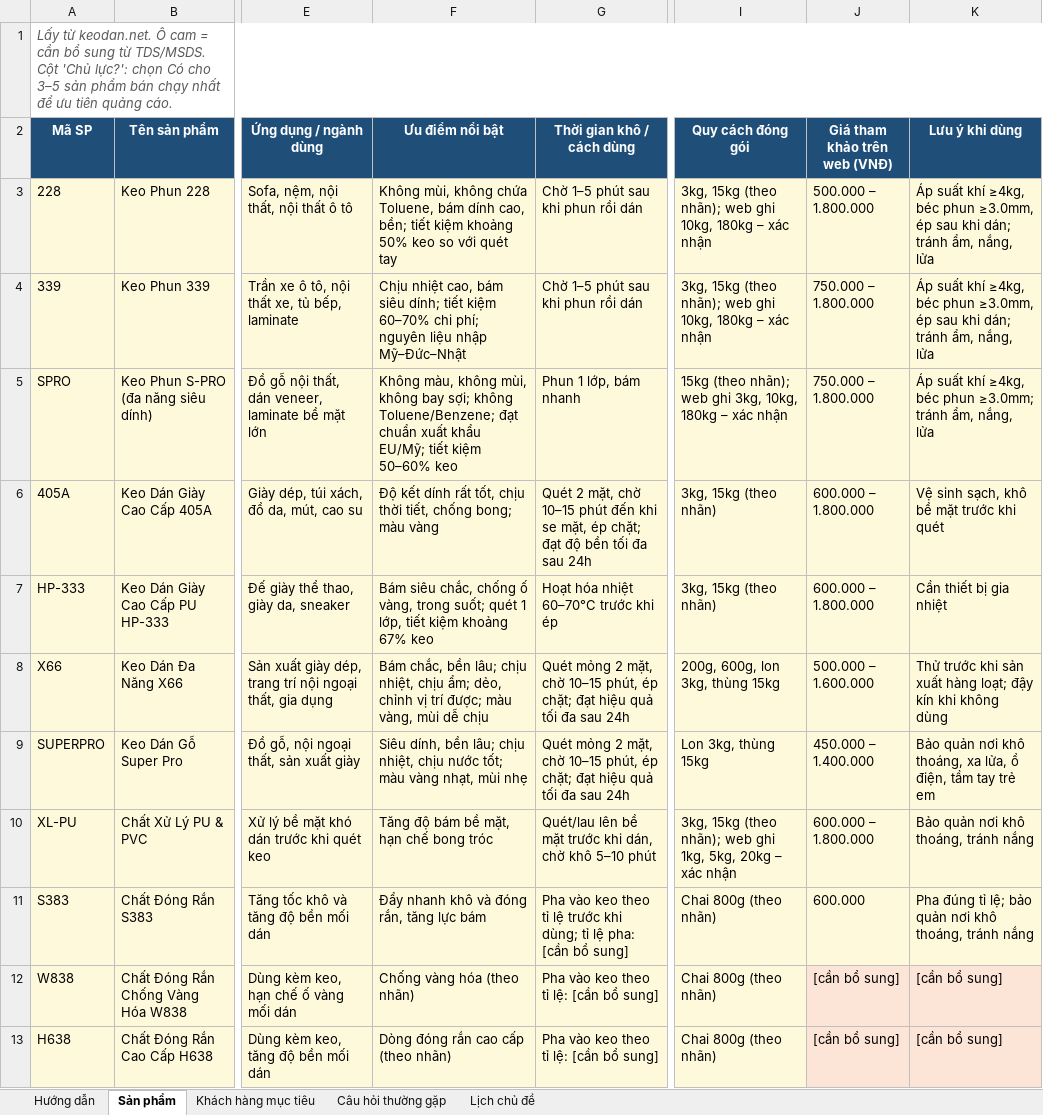
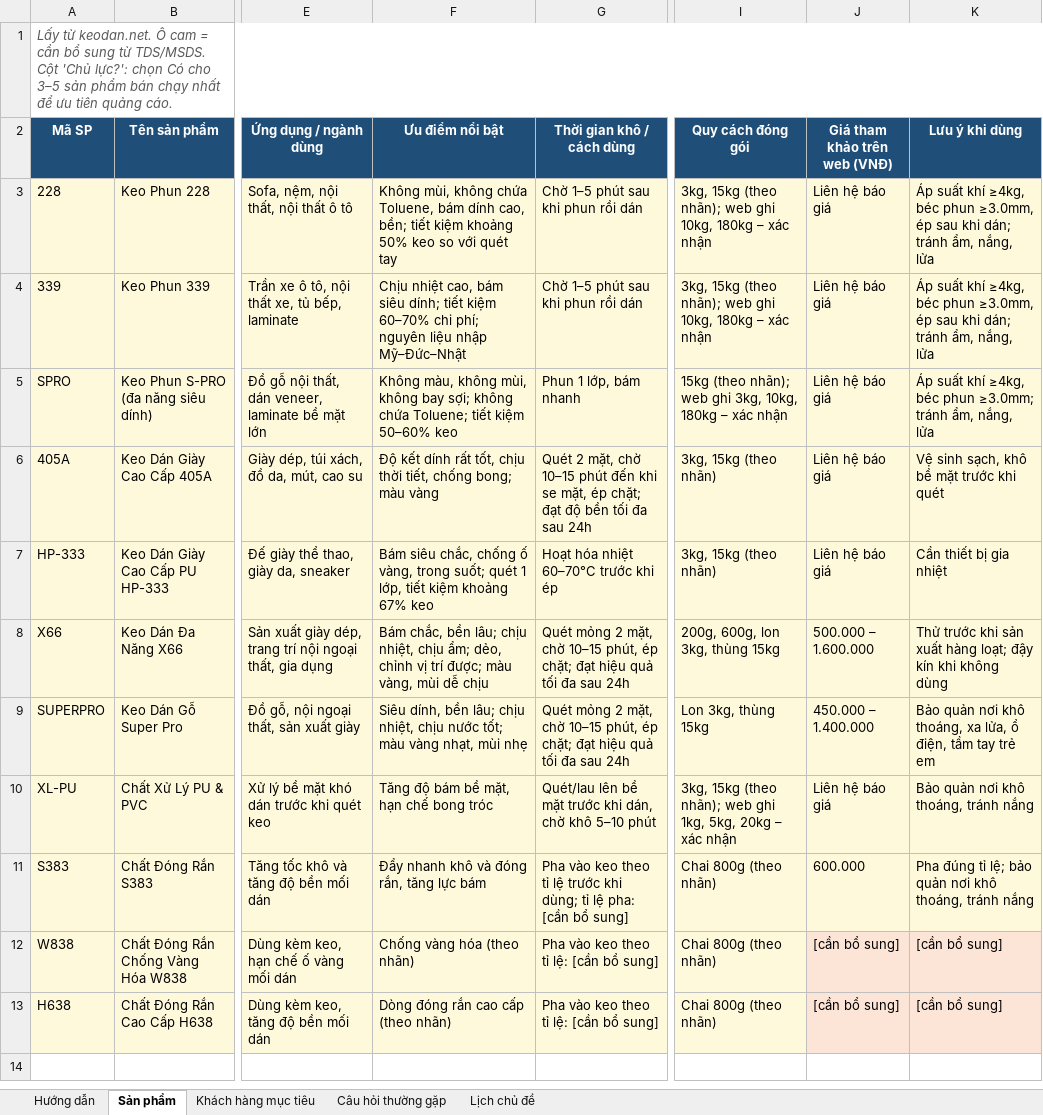
Before and after one commit to tiffanyle259-lang/APP-QUAN-LY-FACEBOOK, an Excel workbook: data/DuLieuNen_Marketing_HoanBao.xlsx, sheet Sản phẩm, drawn as a sheet; only a part is shown, gaps mark what is left out; values as stored, in another font and other column widths than the file's, no borders; the diff names each change by its address in the sheet, - before the commit and + after, or states it on an @@ line.

```diff
--- a/data/DuLieuNen_Marketing_HoanBao.xlsx (sheet Sản phẩm)
+++ b/data/DuLieuNen_Marketing_HoanBao.xlsx (sheet Sản phẩm)
-J3 (Giá tham khảo trên web (VNĐ)): 500.000 – 1.800.000
+J3 (Giá tham khảo trên web (VNĐ)): Liên hệ báo giá
-J4:J5 (Giá tham khảo trên web (VNĐ)): 750.000 – 1.800.000
+J4:J5 (Giá tham khảo trên web (VNĐ)): Liên hệ báo giá
-F5 (Ưu điểm nổi bật): …sợi; không Toluene/Benzene; đạt chuẩn xuất khẩu EU/Mỹ; tiết kiệm…
+F5 (Ưu điểm nổi bật): …sợi; không chứa Toluene; tiết kiệm…
-J6:J7 (Giá tham khảo trên web (VNĐ)): 600.000 – 1.800.000
+J6:J7 (Giá tham khảo trên web (VNĐ)): Liên hệ báo giá
-J10 (Giá tham khảo trên web (VNĐ)): 600.000 – 1.800.000
+J10 (Giá tham khảo trên web (VNĐ)): Liên hệ báo giá
```
Also changed, not shown: sheet Câu hỏi thường gặp, sheet Hướng dẫn, sheet Khách hàng mục tiêu, 1 other file.
